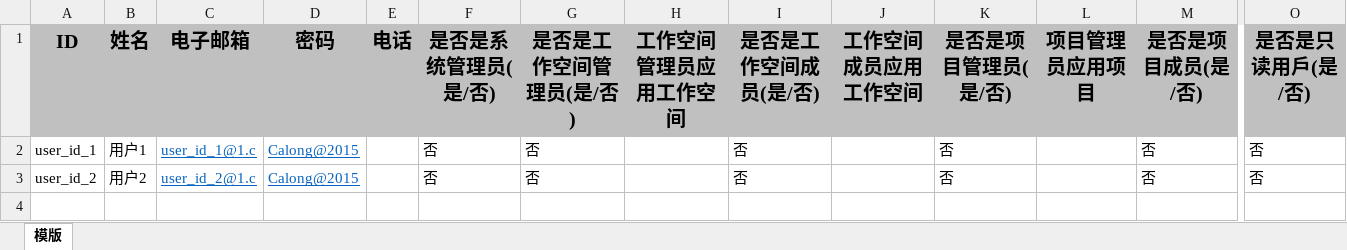
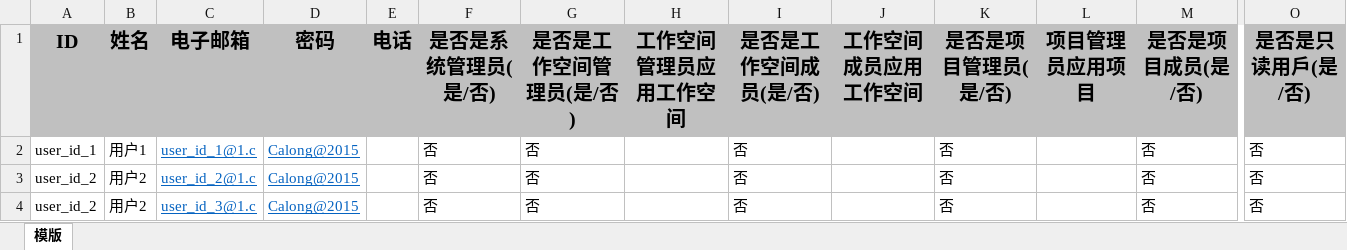
Before and after one commit to xulinde/test, an Excel workbook: 用户导入模板.xlsx, sheet 模版, drawn as a sheet; only a part is shown, gaps mark what is left out; values as stored, in another font and other column widths than the file's, no borders; rows hold the shown columns only; the diff names each change by its address in the sheet, - before the commit and + after, or states it on an @@ line.

Commit message:
Add files via upload

```diff
--- a/用户导入模板.xlsx (sheet 模版)
+++ b/用户导入模板.xlsx (sheet 模版)
+row 4: user_id_2 | 用户2 | user_id_3@1.c | Calong@2015 |  | 否 | 否 |  | 否 |  | 否 |  | 否 | 否
```
